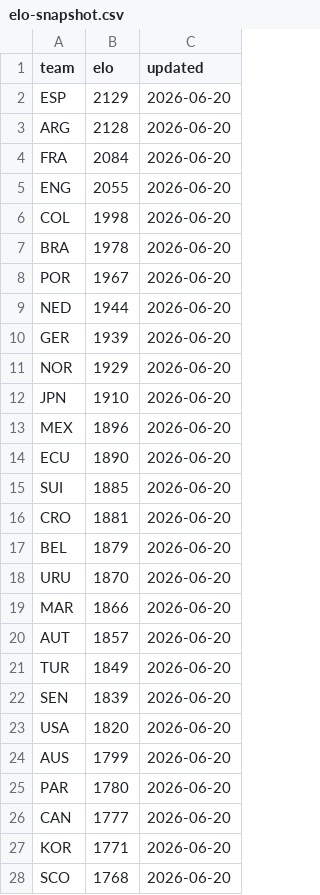
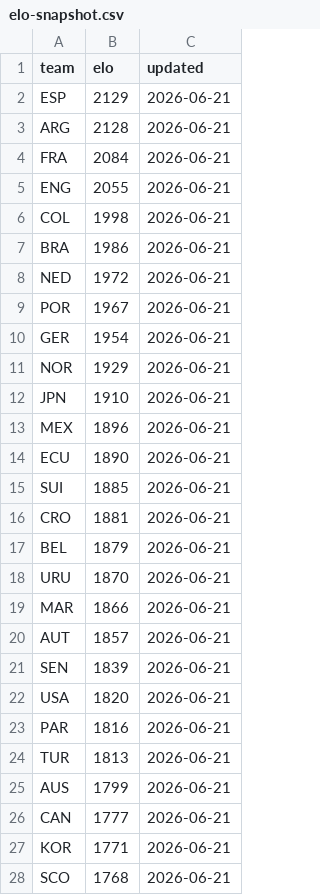
Before and after one commit to galando/world-cup-2026-predictor, a CSV file: scripts/data/elo-snapshot.csv, drawn as a sheet; only a part is shown; the diff covers the shown part only.

Commit message:
chore: update match data 2026-06-21T00:12:00Z

```diff
--- a/scripts/data/elo-snapshot.csv
+++ b/scripts/data/elo-snapshot.csv
@@ -1,28 +1,28 @@
 team,elo,updated
-ESP,2129,2026-06-20
-ARG,2128,2026-06-20
-FRA,2084,2026-06-20
-ENG,2055,2026-06-20
-COL,1998,2026-06-20
-BRA,1978,2026-06-20
-POR,1967,2026-06-20
-NED,1944,2026-06-20
-GER,1939,2026-06-20
-NOR,1929,2026-06-20
-JPN,1910,2026-06-20
-MEX,1896,2026-06-20
-ECU,1890,2026-06-20
-SUI,1885,2026-06-20
-CRO,1881,2026-06-20
-BEL,1879,2026-06-20
-URU,1870,2026-06-20
-MAR,1866,2026-06-20
-AUT,1857,2026-06-20
-TUR,1849,2026-06-20
-SEN,1839,2026-06-20
-USA,1820,2026-06-20
-AUS,1799,2026-06-20
-PAR,1780,2026-06-20
-CAN,1777,2026-06-20
-KOR,1771,2026-06-20
-SCO,1768,2026-06-20
+ESP,2129,2026-06-21
+ARG,2128,2026-06-21
+FRA,2084,2026-06-21
+ENG,2055,2026-06-21
+COL,1998,2026-06-21
+BRA,1986,2026-06-21
+NED,1972,2026-06-21
+POR,1967,2026-06-21
+GER,1954,2026-06-21
+NOR,1929,2026-06-21
+JPN,1910,2026-06-21
+MEX,1896,2026-06-21
+ECU,1890,2026-06-21
+SUI,1885,2026-06-21
+CRO,1881,2026-06-21
+BEL,1879,2026-06-21
+URU,1870,2026-06-21
+MAR,1866,2026-06-21
+AUT,1857,2026-06-21
+SEN,1839,2026-06-21
+USA,1820,2026-06-21
+PAR,1816,2026-06-21
+TUR,1813,2026-06-21
+AUS,1799,2026-06-21
+CAN,1777,2026-06-21
+KOR,1771,2026-06-21
+SCO,1768,2026-06-21
```
Also changed, not shown: 1 added row, 1 removed row and 22 edited cells elsewhere in this file.
